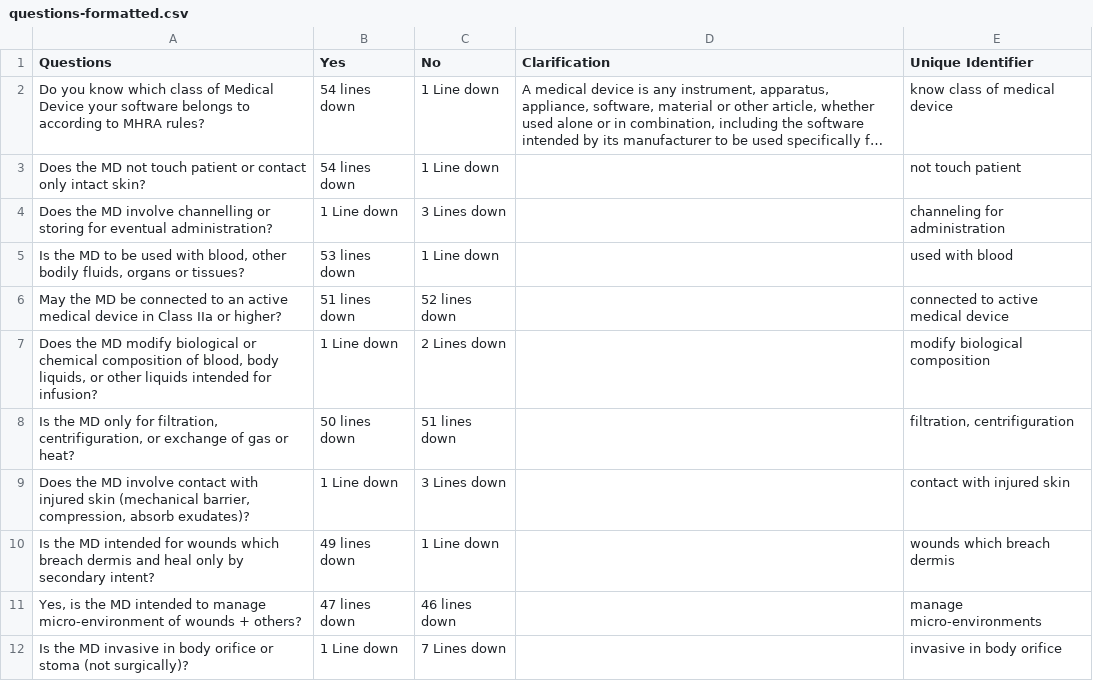
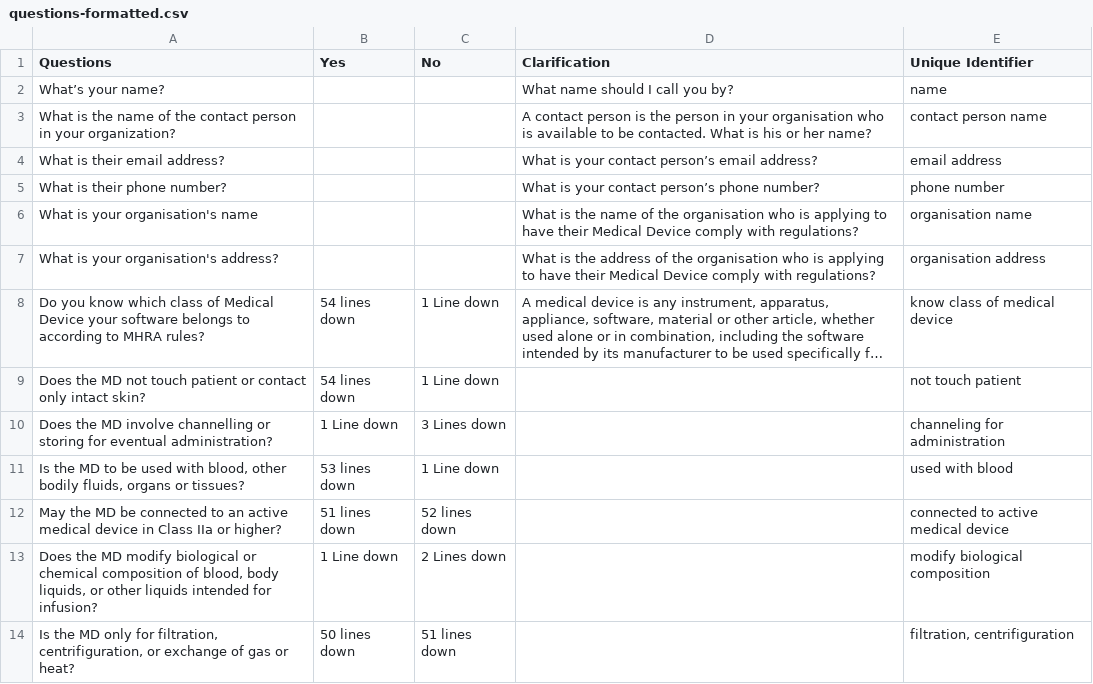
Before and after one commit to ryanchuah/chatbot-builder-from-tree, a CSV file: questions-formatted.csv, drawn as a sheet; only a part is shown; the shorter side is filled out with more unchanged rows; long unchanged cells end in …; the diff names each change by its address in the sheet, - before the commit and + after, or states it on an @@ line.

Commit message:
fixed clarification intent and abstracted code to functions

```diff
--- a/questions-formatted.csv
+++ b/questions-formatted.csv
+row 2: What’s your name? |  |  | What name should I call you by? | name
+row 3: What is the name of the contact person in your organization? |  |  | A contact person is the person in your organisation who is available to be contacted. What is his or her name? | contact person name
+row 4: What is their email address? |  |  | What is your contact person’s email address? | email address
+row 5: What is their phone number? |  |  | What is your contact person’s phone number? | phone number
+row 6: What is your organisation's name |  |  | What is the name of the organisation who is applying to have their Medical Device comply with regulations? | organisation name
+row 7: What is your organisation's address? |  |  | What is the address of the organisation who is applying to have their Medical Device comply with regulations? | organisation address
```
Also changed, not shown: 2 other files.
